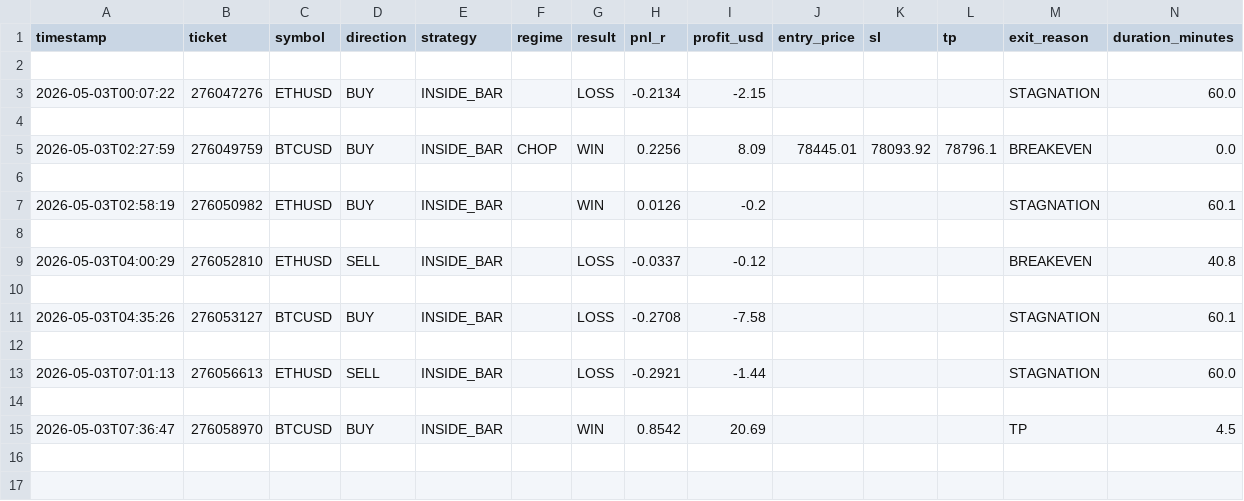
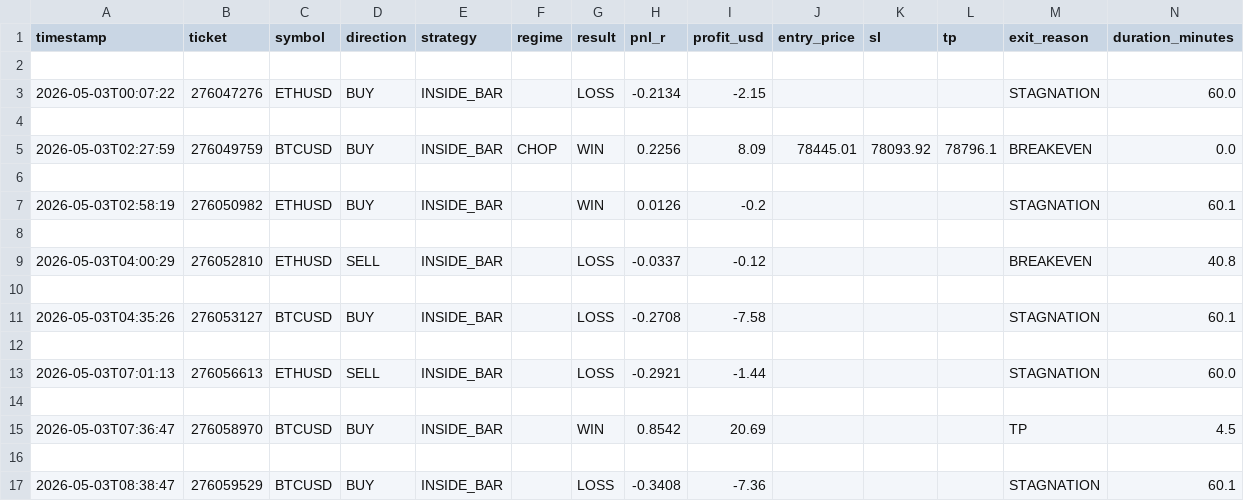
Before and after one commit to arsiqty9/aish-logs, a CSV file: 2026-05-03_trades.csv, drawn as a sheet; only a part is shown; rows hold the shown columns only; the diff names each change by its address in the sheet, - before the commit and + after, or states it on an @@ line.

```diff
--- a/2026-05-03_trades.csv
+++ b/2026-05-03_trades.csv
+row 16: (empty)
+row 17: 2026-05-03T08:38:47 | 276059529 | BTCUSD | BUY | INSIDE_BAR |  | LOSS | -0.3408 | -7.36 |  |  |  | STAGNATION | 60.1
```
Also changed, not shown: 3 other files.
